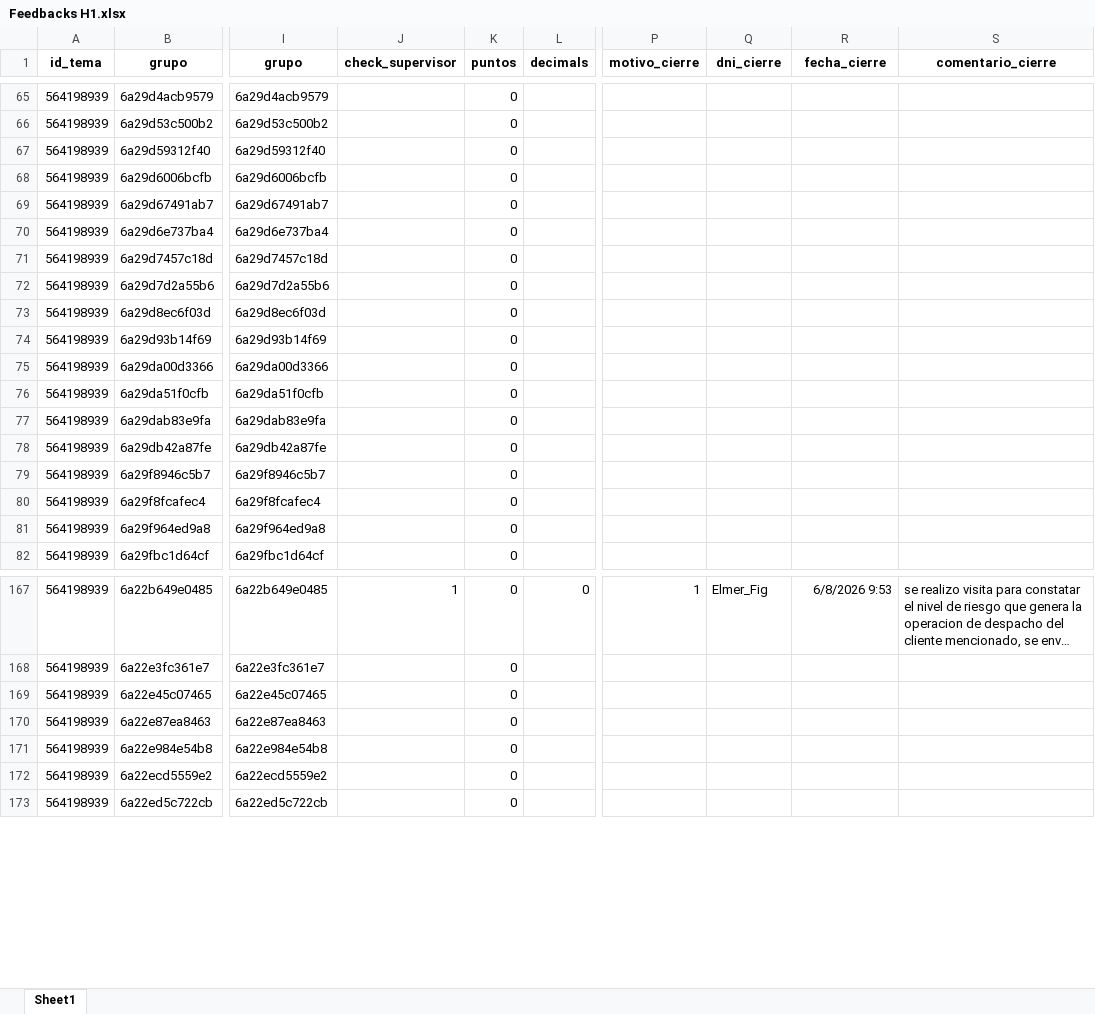
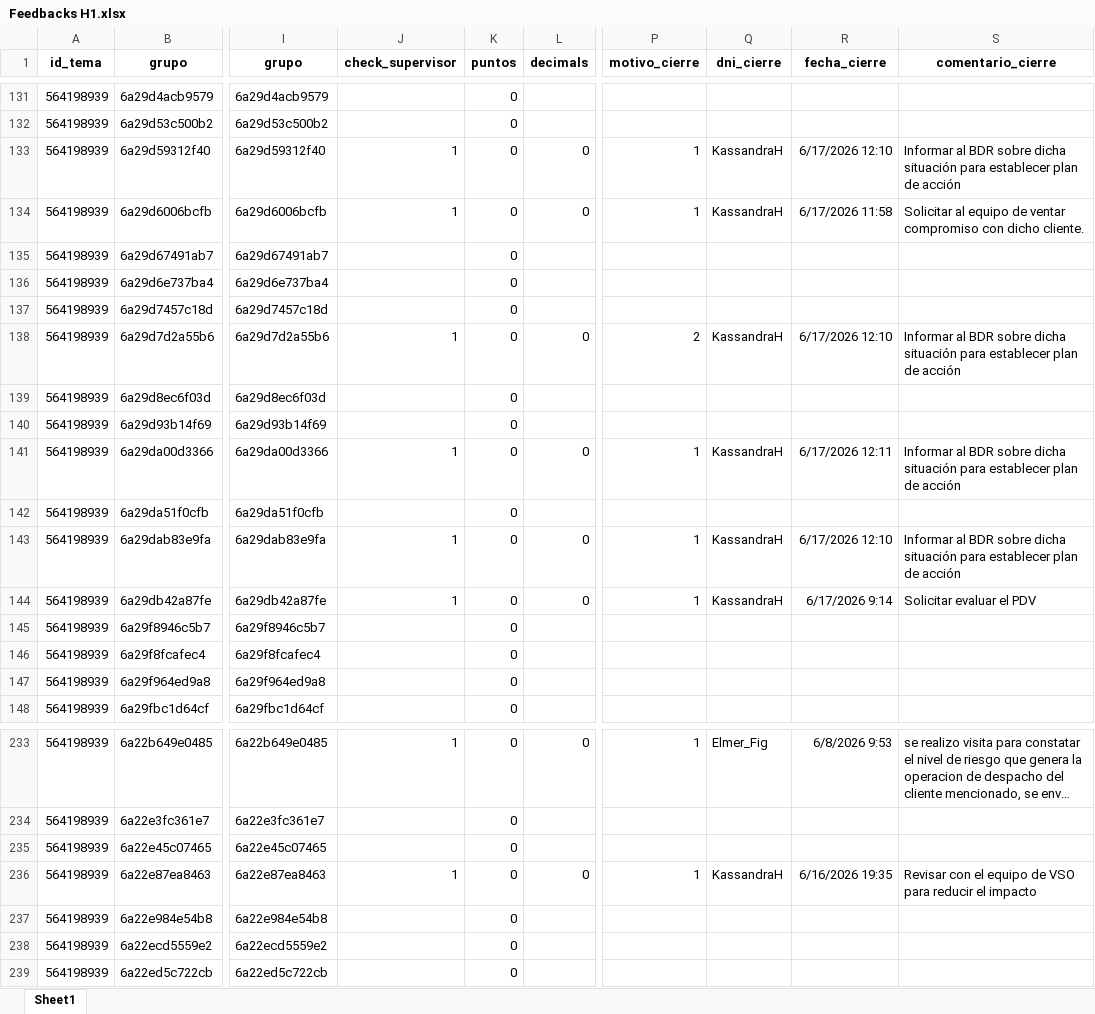
Before and after one commit to AlexLazo/Fedbacks-H1, an Excel workbook: Feedbacks H1.xlsx, sheet Sheet1, drawn as a sheet; only a part is shown, gaps mark what is left out; long unchanged cells end in …; values as stored, in another font and other column widths than the file's, no borders; addresses are those after the commit; the diff covers the shown part only; the diff names each change by its address in the sheet, - before the commit and + after, or states it on an @@ line.

```diff
--- a/Feedbacks H1.xlsx (sheet Sheet1)
+++ b/Feedbacks H1.xlsx (sheet Sheet1)
-J133:J134 (check_supervisor): (empty)
+J133:J134 (check_supervisor): 1
-L133:L134 (decimals): (empty)
+L133:L134 (decimals): 0
-P133:P134 (motivo_cierre): (empty)
+P133:P134 (motivo_cierre): 1
-Q133:Q134 (dni_cierre): (empty)
+Q133:Q134 (dni_cierre): KassandraH
-R133 (fecha_cierre): (empty)
+R133 (fecha_cierre): 6/17/2026 12:10
-S133 (comentario_cierre): (empty)
+S133 (comentario_cierre): Informar al BDR sobre dicha situación para establecer plan de acción
-R134 (fecha_cierre): (empty)
+R134 (fecha_cierre): 6/17/2026 11:58
-S134 (comentario_cierre): (empty)
+S134 (comentario_cierre): Solicitar al equipo de ventar compromiso con dicho cliente.
-J138 (check_supervisor): (empty)
+J138 (check_supervisor): 1
-L138 (decimals): (empty)
+L138 (decimals): 0
-P138 (motivo_cierre): (empty)
+P138 (motivo_cierre): 2
-Q138 (dni_cierre): (empty)
+Q138 (dni_cierre): KassandraH
-R138 (fecha_cierre): (empty)
+R138 (fecha_cierre): 6/17/2026 12:10
-S138 (comentario_cierre): (empty)
+S138 (comentario_cierre): Informar al BDR sobre dicha situación para establecer plan de acción
-J141 (check_supervisor): (empty)
+J141 (check_supervisor): 1
-L141 (decimals): (empty)
+L141 (decimals): 0
-P141 (motivo_cierre): (empty)
+P141 (motivo_cierre): 1
-Q141 (dni_cierre): (empty)
+Q141 (dni_cierre): KassandraH
-R141 (fecha_cierre): (empty)
+R141 (fecha_cierre): 6/17/2026 12:11
-S141 (comentario_cierre): (empty)
+S141 (comentario_cierre): Informar al BDR sobre dicha situación para establecer plan de acción
-J143:J144 (check_supervisor): (empty)
+J143:J144 (check_supervisor): 1
-L143:L144 (decimals): (empty)
+L143:L144 (decimals): 0
-P143:P144 (motivo_cierre): (empty)
+P143:P144 (motivo_cierre): 1
-Q143:Q144 (dni_cierre): (empty)
+Q143:Q144 (dni_cierre): KassandraH
-R143 (fecha_cierre): (empty)
+R143 (fecha_cierre): 6/17/2026 12:10
-S143 (comentario_cierre): (empty)
+S143 (comentario_cierre): Informar al BDR sobre dicha situación para establecer plan de acción
-R144 (fecha_cierre): (empty)
+R144 (fecha_cierre): 6/17/2026 9:14
-S144 (comentario_cierre): (empty)
+S144 (comentario_cierre): Solicitar evaluar el PDV
-J236 (check_supervisor): (empty)
+J236 (check_supervisor): 1
-L236 (decimals): (empty)
+L236 (decimals): 0
-P236 (motivo_cierre): (empty)
+P236 (motivo_cierre): 1
-Q236 (dni_cierre): (empty)
+Q236 (dni_cierre): KassandraH
-R236 (fecha_cierre): (empty)
+R236 (fecha_cierre): 6/16/2026 19:35
-S236 (comentario_cierre): (empty)
+S236 (comentario_cierre): Revisar con el equipo de VSO para reducir el impacto
```
Also changed, not shown: 66 added rows and 330 edited cells elsewhere in this sheet, BASE HEADCOUNT OCTUBRE - 2025.xlsm.
